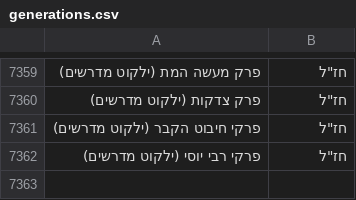
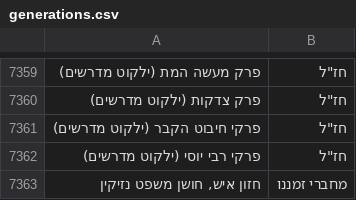
Before and after one commit to Bshlomecha/otzaria-library, a CSV file: ForDB/generations.csv, drawn as a sheet; only a part is shown, gaps mark what is left out; the diff names each change by its address in the sheet, - before the commit and + after, or states it on an @@ line.

Commit message:
ים החכמה — חזון איש, חושן משפט נזיקין
ספר חדש מ-yam-HaHachma (קומיטים מ-27/09/2026):

  הלכה/אחרונים/חזון איש/חזון איש, חושן משפט נזיקין

אין כפילות: השם אינו בספרייה ואינו ב-seforim.db; ב-MoreBooks יש רק חזון איש
או"ח מועד / זרעים / טהרות / יו"ד / אמונה ובטחון. חפיפת התוכן (shingles) מול
הקרוב ביותר: 6.6% (ציטוטים משותפים).

הספר הגיע כ-OCR של שורות דפוס (57 אלף שורות) ועבר איחוי לפסקאות:
scripts/chazon_ish_nezikin_reflow.py. הוסרו 97 סימני עמוד, 97 כותרות רצות
ו-42 מילות קישור; הטקסט בלי רווחים זהה למקור בניכוי אלה. תוקנו 4 כותרות
שבהן טעות OCR ברורה. השם יושר לשאר כרכי חזון איש.

רשומות: metadata.json, all_metadata*.json, ForDB/all_metadata.json,
generations.csv, sefaria_metadata_changes.csv. validate_book: 0/0.

```diff
--- a/ForDB/generations.csv
+++ b/ForDB/generations.csv
+row 7363: חזון איש, חושן משפט נזיקין | מחברי זמננו
```
Also changed, not shown: 8 other files.
